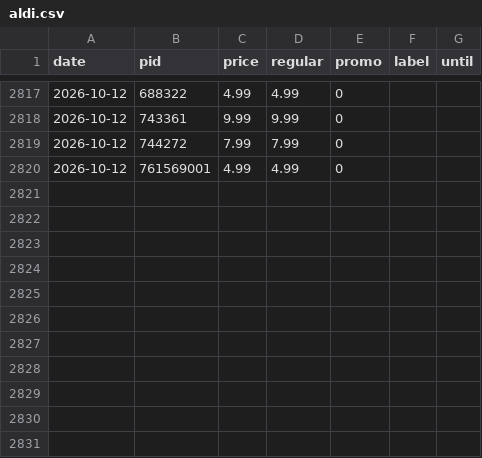
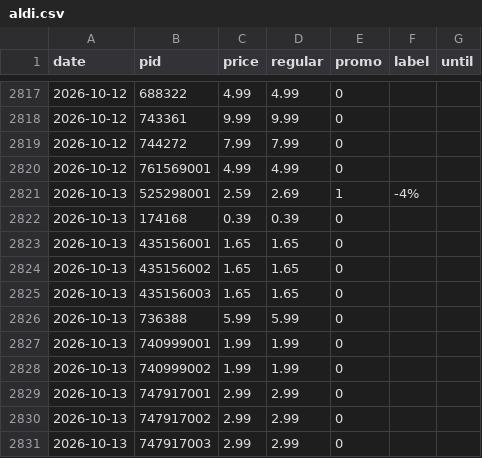
Before and after one commit to komiting/lausanneCatalogs, a CSV file: data/prices/aldi.csv, drawn as a sheet; only a part is shown, gaps mark what is left out; the diff names each change by its address in the sheet, - before the commit and + after, or states it on an @@ line.

```diff
--- a/data/prices/aldi.csv
+++ b/data/prices/aldi.csv
+row 2821: 2026-10-13 | 525298001 | 2.59 | 2.69 | 1 | -4%
+row 2822: 2026-10-13 | 174168 | 0.39 | 0.39 | 0
+row 2823: 2026-10-13 | 435156001 | 1.65 | 1.65 | 0
+row 2824: 2026-10-13 | 435156002 | 1.65 | 1.65 | 0
+row 2825: 2026-10-13 | 435156003 | 1.65 | 1.65 | 0
+row 2826: 2026-10-13 | 736388 | 5.99 | 5.99 | 0
+row 2827: 2026-10-13 | 740999001 | 1.99 | 1.99 | 0
+row 2828: 2026-10-13 | 740999002 | 1.99 | 1.99 | 0
+row 2829: 2026-10-13 | 747917001 | 2.99 | 2.99 | 0
+row 2830: 2026-10-13 | 747917002 | 2.99 | 2.99 | 0
+row 2831: 2026-10-13 | 747917003 | 2.99 | 2.99 | 0
```
Also changed, not shown: data/prices/aligro.csv, data/prices/coop.csv, 13 other files.
